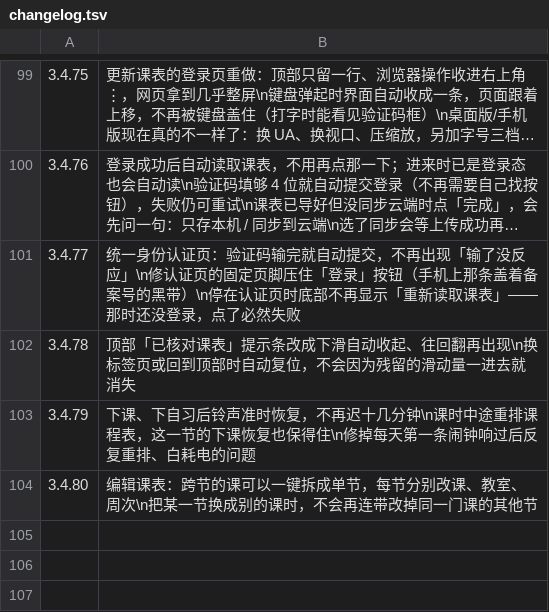
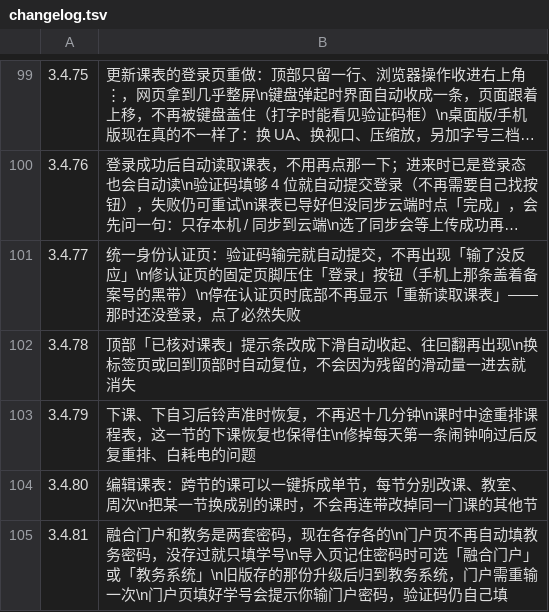
Before and after one commit to chuying8ban/campus-client, a TSV file: app/src/main/assets/changelog.tsv, drawn as a sheet; only a part is shown, gaps mark what is left out; long unchanged cells end in ….

Commit message:
3.4.81：融合门户与教务口令分槽，门户页不再填教务密码
- CredentialVault 按 Realm(PORTAL/EAMS) 分槽，调用方必须显式指定；旧单一 blob 迁移进 EAMS 槽
- 门户 CAS 页只认门户那份；没有就只填学号，密码框一个字都不写（不 set('') 清空，免得抹掉手输）
- 教务 /student/login 只读 EAMS 槽
- 导入页记住密码可选门户/教务两个槽，已存标「· 已存」，并可「＋ 补存」另一个
- changelog.tsv 补 3.4.81（更新说明在 App 内与通知栏都从它读）
- UpdateBackgroundDurabilityTest 等待上限 3s→6s（满载下误红）

```diff
--- a/app/src/main/assets/changelog.tsv
+++ b/app/src/main/assets/changelog.tsv
@@ -104 +104,2 @@
 3.4.80	编辑课表：跨节的课可以一键拆成单节，每节分别改课、教室、周次\n把某一节换成别的课时，不会再连带改掉同一门课的其他节
+3.4.81	融合门户和教务是两套密码，现在各存各的\n门户页不再自动填教务密码，没存过就只填学号\n导入页记住密码时可选「融合门户」或「教务系统」\n旧版存的那份升级后归到教务系统，门户需重输一次\n门户页填好学号会提示你输门户密码，验证码仍自己填
```
Also changed, not shown: 7 other files.
